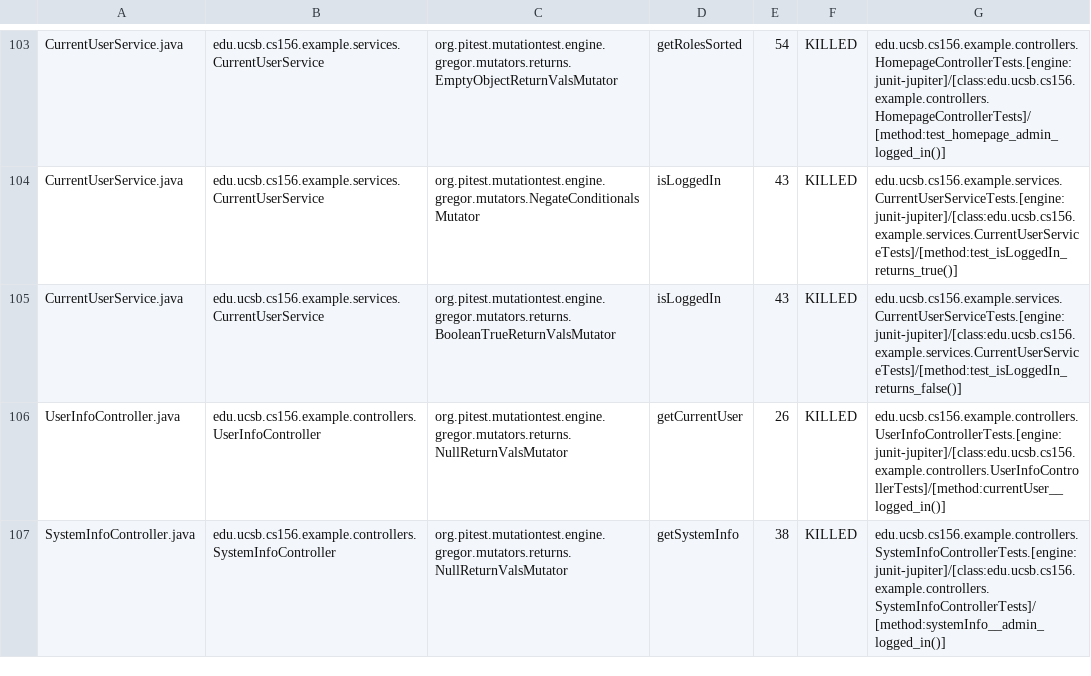
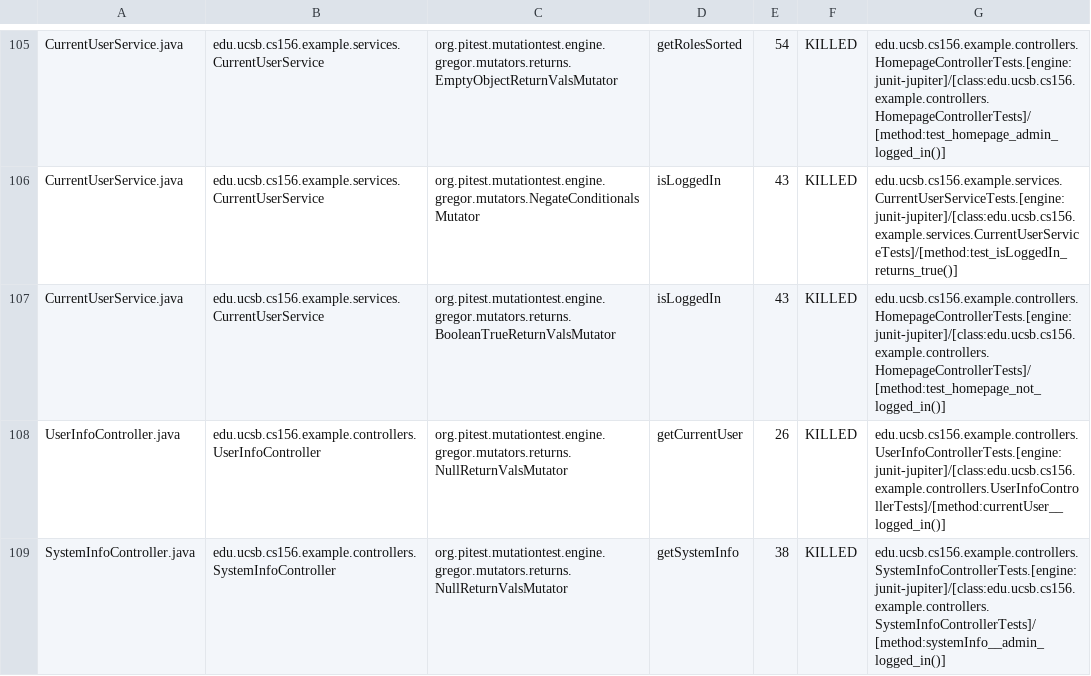
Before and after one commit to ucsb-cs156-f26/team01-f26-06, a CSV file: pitest/mutations.csv, drawn as a sheet; only a part is shown, gaps mark what is left out; the diff covers the shown part only.

Commit message:
Deploying to gh-pages from @ ucsb-cs156-f26/team01-f26-06@a5452cd9b2e520718fceab510a064e45a3cc8878 🚀

```diff
--- a/pitest/mutations.csv
+++ b/pitest/mutations.csv
@@ -104,3 +106,3 @@ CurrentUserService.java,edu.ucsb.cs156.example.services.CurrentUserService,org.p
 CurrentUserService.java,edu.ucsb.cs156.example.services.CurrentUserService,org.pitest.mutationtest.engine.gregor.mutators.NegateConditionalsMutator,isLoggedIn,43,KILLED,edu.ucsb.cs156.example.services.CurrentUserServiceTests.[engine:junit-jupiter]/[class:edu.ucsb.cs156.example.services.CurrentUserServiceTests]/[method:test_isLoggedIn_returns_true()]
-CurrentUserService.java,edu.ucsb.cs156.example.services.CurrentUserService,org.pitest.mutationtest.engine.gregor.mutators.returns.BooleanTrueReturnValsMutator,isLoggedIn,43,KILLED,edu.ucsb.cs156.example.services.CurrentUserServiceTests.[engine:junit-jupiter]/[class:edu.ucsb.cs156.example.services.CurrentUserServiceTests]/[method:test_isLoggedIn_returns_false()]
+CurrentUserService.java,edu.ucsb.cs156.example.services.CurrentUserService,org.pitest.mutationtest.engine.gregor.mutators.returns.BooleanTrueReturnValsMutator,isLoggedIn,43,KILLED,edu.ucsb.cs156.example.controllers.HomepageControllerTests.[engine:junit-jupiter]/[class:edu.ucsb.cs156.example.controllers.HomepageControllerTests]/[method:test_homepage_not_logged_in()]
 UserInfoController.java,edu.ucsb.cs156.example.controllers.UserInfoController,org.pitest.mutationtest.engine.gregor.mutators.returns.NullReturnValsMutator,getCurrentUser,26,KILLED,edu.ucsb.cs156.example.controllers.UserInfoControllerTests.[engine:junit-jupiter]/[class:edu.ucsb.cs156.example.controllers.UserInfoControllerTests]/[method:currentUser__logged_in()]
```
Also changed, not shown: 9 added rows, 7 removed rows and 2 edited cells elsewhere in this file, 21 other files.
